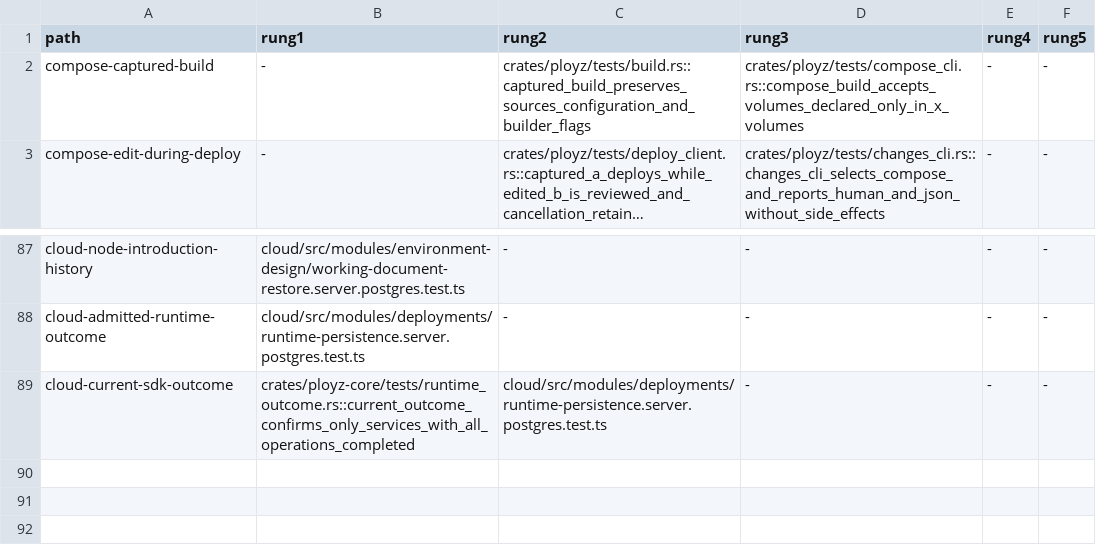
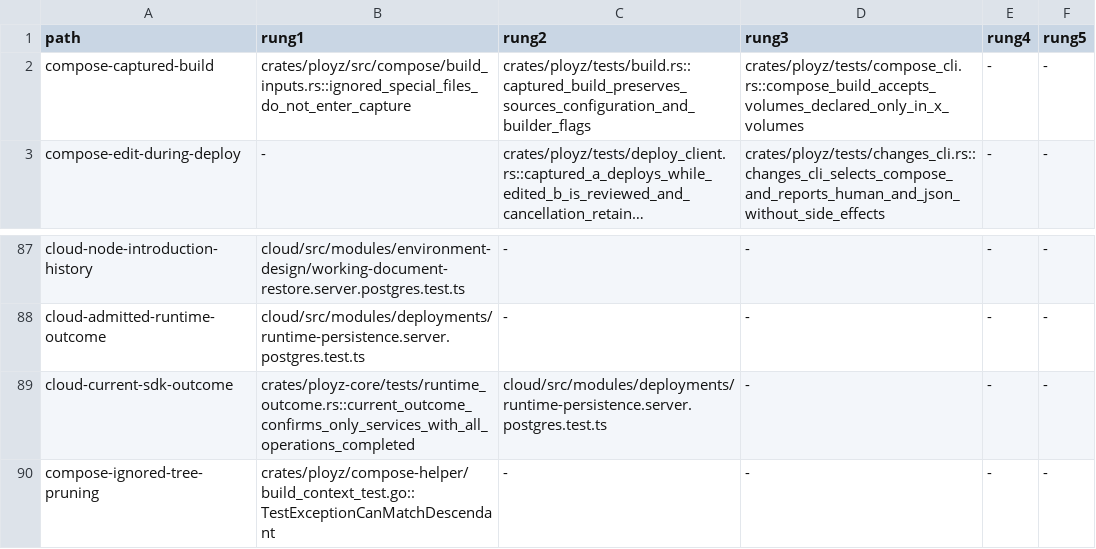
Before and after one commit to getployz/ployz2, a TSV file: evidence/product-paths.tsv, drawn as a sheet; only a part is shown, gaps mark what is left out; long unchanged cells end in …; the diff names each change by its address in the sheet, - before the commit and + after, or states it on an @@ line.

Commit message:
Honor .dockerignore when capturing build contexts (#796)

```diff
--- a/evidence/product-paths.tsv
+++ b/evidence/product-paths.tsv
-B2 (rung1): -
+B2 (rung1): crates/ployz/src/compose/build_inputs.rs::ignored_special_files_do_not_enter_capture
+row 90: compose-ignored-tree-pruning | crates/ployz/compose-helper/build_context_test.go::TestExceptionCanMatchDescendant | - | - | - | -
```
Also changed, not shown: 8 other files.
